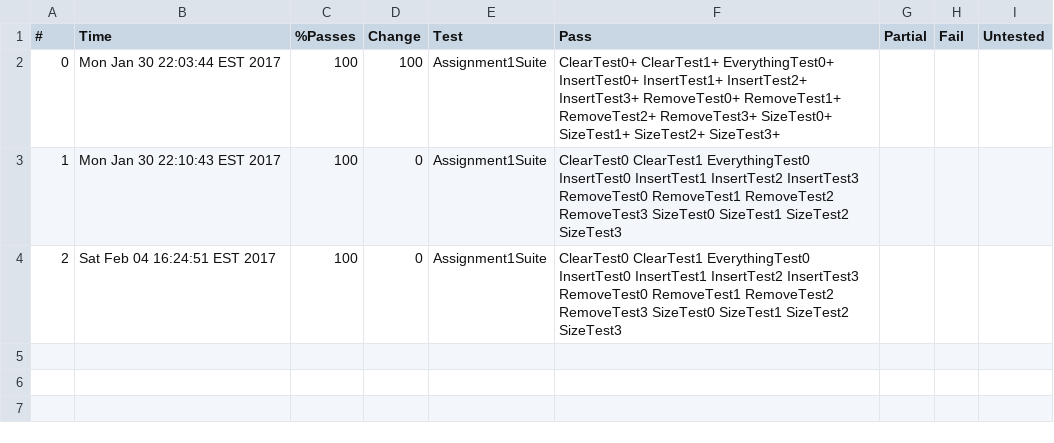
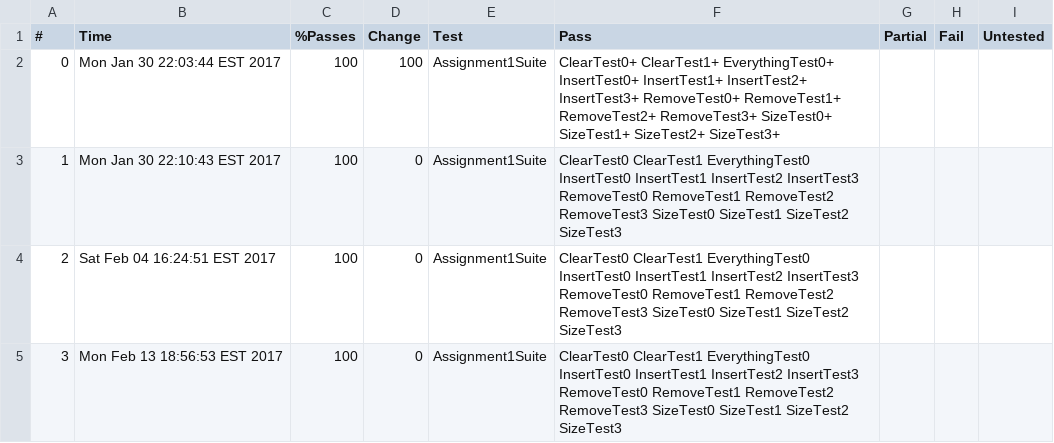
Before and after one commit to cpoly13/Comp-410, a CSV file: Assignment1/Checks/comp410s17_assignment1_testcases_Assignment1Suite.csv, drawn as a sheet; the diff names each change by its address in the sheet, - before the commit and + after, or states it on an @@ line.

Commit message:
Possible update?

```diff
--- a/Assignment1/Checks/comp410s17_assignment1_testcases_Assignment1Suite.csv
+++ b/Assignment1/Checks/comp410s17_assignment1_testcases_Assignment1Suite.csv
+row 5: 3 | Mon Feb 13 18:56:53 EST 2017 | 100 | 0 | Assignment1Suite | ClearTest0 ClearTest1 EverythingTest0 InsertTest0 InsertTest1 InsertTest2 InsertTest3 RemoveTest0 RemoveTest1 RemoveTest2 RemoveTest3 SizeTest0 SizeTest1 SizeTest2 SizeTest3
```
